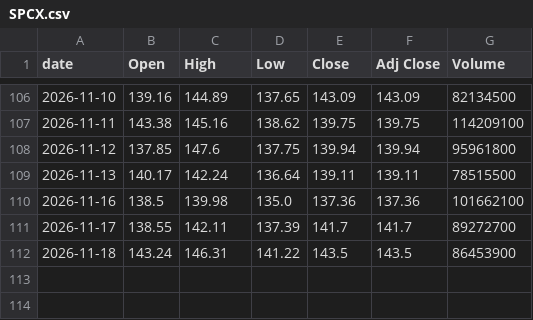
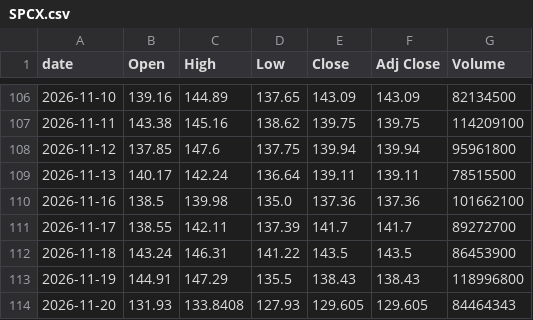
Before and after one commit to singalrohit/stock-singlas-public, a CSV file: data/history/SPCX.csv, drawn as a sheet; only a part is shown, gaps mark what is left out.

```diff
--- a/data/history/SPCX.csv
+++ b/data/history/SPCX.csv
@@ -112 +112,3 @@ date,Open,High,Low,Close,Adj Close,Volume
 2026-11-18,143.24,146.31,141.22,143.5,143.5,86453900
+2026-11-19,144.91,147.29,135.5,138.43,138.43,118996800
+2026-11-20,131.93,133.8408,127.93,129.605,129.605,84464343
```
Also changed, not shown: data/history/AMAT.csv, data/history/DRAM.csv, 30 other files.
